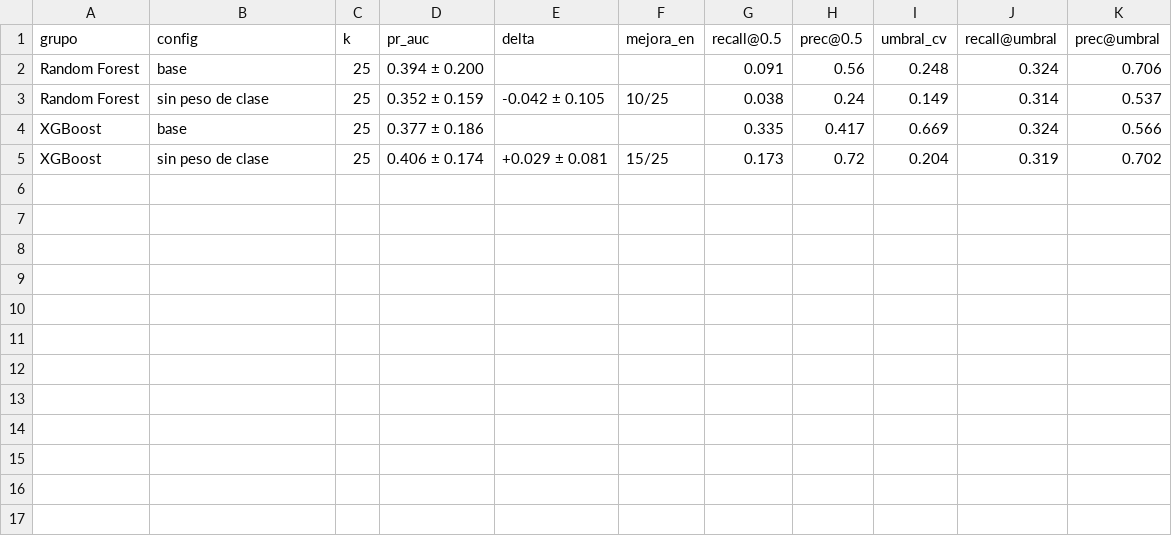
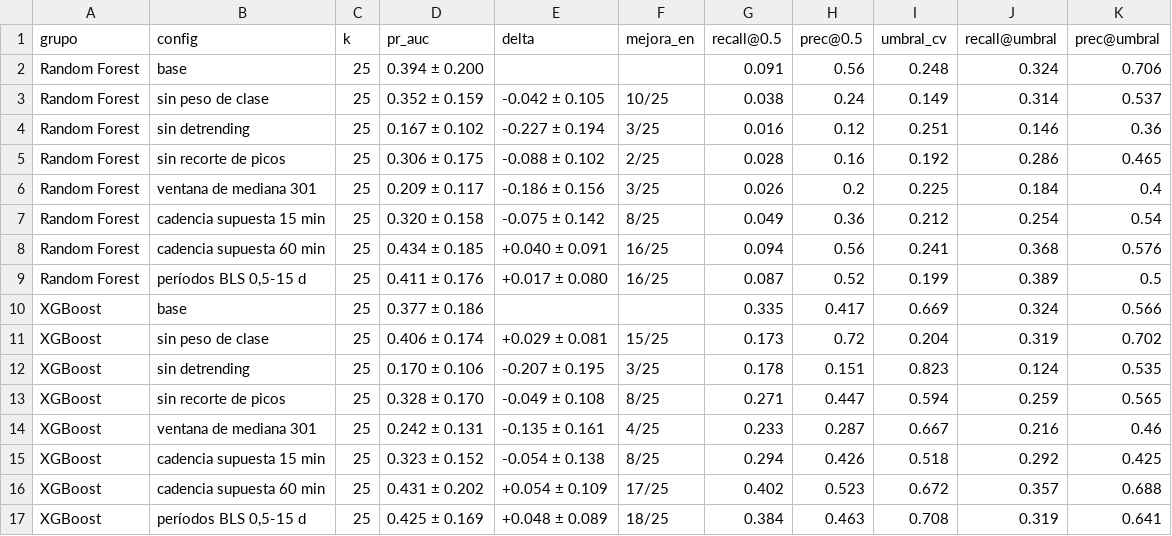
Before and after one commit to n0eli4/inf396-exoplanetas, a CSV file: results/07_ablacion_resumen.csv, drawn as a sheet.

Commit message:
Paso 11: ablacion de los modelos clasicos y sensibilidad del BLS a la cadencia

```diff
--- a/results/07_ablacion_resumen.csv
+++ b/results/07_ablacion_resumen.csv
@@ -3,3 +3,15 @@ Random Forest,base,25,0.394 ± 0.200,,,0.091,0.56,0.248,0.324,0.706
 Random Forest,sin peso de clase,25,0.352 ± 0.159,-0.042 ± 0.105,10/25,0.038,0.24,0.149,0.314,0.537
+Random Forest,sin detrending,25,0.167 ± 0.102,-0.227 ± 0.194,3/25,0.016,0.12,0.251,0.146,0.36
+Random Forest,sin recorte de picos,25,0.306 ± 0.175,-0.088 ± 0.102,2/25,0.028,0.16,0.192,0.286,0.465
+Random Forest,ventana de mediana 301,25,0.209 ± 0.117,-0.186 ± 0.156,3/25,0.026,0.2,0.225,0.184,0.4
+Random Forest,cadencia supuesta 15 min,25,0.320 ± 0.158,-0.075 ± 0.142,8/25,0.049,0.36,0.212,0.254,0.54
+Random Forest,cadencia supuesta 60 min,25,0.434 ± 0.185,+0.040 ± 0.091,16/25,0.094,0.56,0.241,0.368,0.576
+Random Forest,"períodos BLS 0,5-15 d",25,0.411 ± 0.176,+0.017 ± 0.080,16/25,0.087,0.52,0.199,0.389,0.5
 XGBoost,base,25,0.377 ± 0.186,,,0.335,0.417,0.669,0.324,0.566
 XGBoost,sin peso de clase,25,0.406 ± 0.174,+0.029 ± 0.081,15/25,0.173,0.72,0.204,0.319,0.702
+XGBoost,sin detrending,25,0.170 ± 0.106,-0.207 ± 0.195,3/25,0.178,0.151,0.823,0.124,0.535
+XGBoost,sin recorte de picos,25,0.328 ± 0.170,-0.049 ± 0.108,8/25,0.271,0.447,0.594,0.259,0.565
+XGBoost,ventana de mediana 301,25,0.242 ± 0.131,-0.135 ± 0.161,4/25,0.233,0.287,0.667,0.216,0.46
+XGBoost,cadencia supuesta 15 min,25,0.323 ± 0.152,-0.054 ± 0.138,8/25,0.294,0.426,0.518,0.292,0.425
+XGBoost,cadencia supuesta 60 min,25,0.431 ± 0.202,+0.054 ± 0.109,17/25,0.402,0.523,0.672,0.357,0.688
+XGBoost,"períodos BLS 0,5-15 d",25,0.425 ± 0.169,+0.048 ± 0.089,18/25,0.384,0.463,0.708,0.319,0.641
```
Also changed, not shown: 40 other files.
